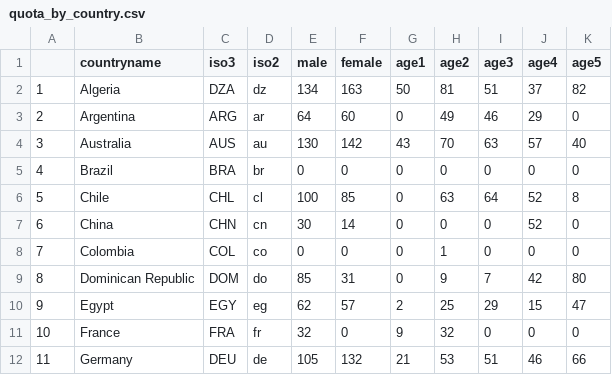
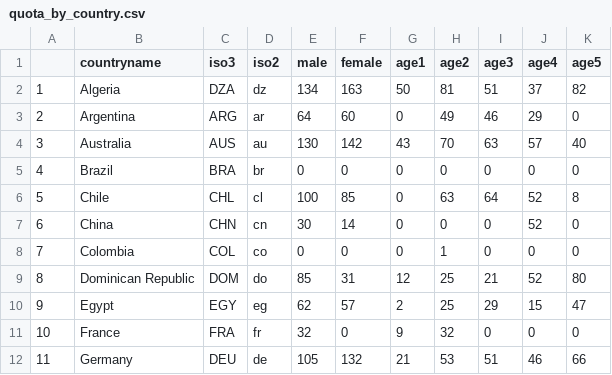
Before and after one commit to Charlotte-exp/TPP_game, a CSV file: _static/global/quota_by_country.csv, drawn as a sheet; only a part is shown.

Commit message:
relax quotas DO

```diff
--- a/_static/global/quota_by_country.csv
+++ b/_static/global/quota_by_country.csv
@@ -8,3 +8,3 @@
 7,Colombia,COL,co,0,0,0,1,0,0,0
-8,Dominican Republic,DOM,do,85,31,0,9,7,42,80
+8,Dominican Republic,DOM,do,85,31,12,25,21,52,80
 9,Egypt,EGY,eg,62,57,2,25,29,15,47
```
